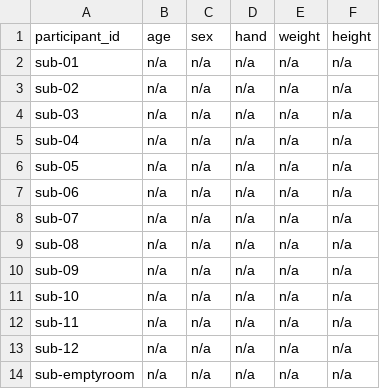
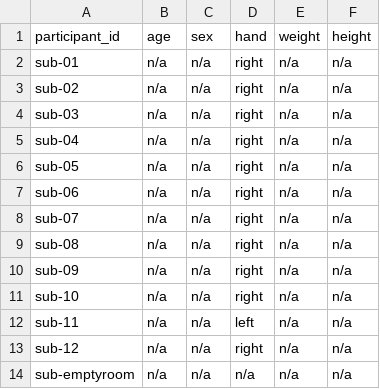
Before and after one commit to OpenNeuroDatasets-JSONLD/ds007870, a TSV file: participants.tsv, drawn as a sheet.

Commit message:
[OpenNeuro] Recorded changes

```diff
--- a/participants.tsv
+++ b/participants.tsv
@@ -1,14 +1,14 @@
 participant_id	age	sex	hand	weight	height
-sub-01	n/a	n/a	n/a	n/a	n/a
-sub-02	n/a	n/a	n/a	n/a	n/a
-sub-03	n/a	n/a	n/a	n/a	n/a
-sub-04	n/a	n/a	n/a	n/a	n/a
-sub-05	n/a	n/a	n/a	n/a	n/a
-sub-06	n/a	n/a	n/a	n/a	n/a
-sub-07	n/a	n/a	n/a	n/a	n/a
-sub-08	n/a	n/a	n/a	n/a	n/a
-sub-09	n/a	n/a	n/a	n/a	n/a
-sub-10	n/a	n/a	n/a	n/a	n/a
-sub-11	n/a	n/a	n/a	n/a	n/a
-sub-12	n/a	n/a	n/a	n/a	n/a
+sub-01	n/a	n/a	right	n/a	n/a
+sub-02	n/a	n/a	right	n/a	n/a
+sub-03	n/a	n/a	right	n/a	n/a
+sub-04	n/a	n/a	right	n/a	n/a
+sub-05	n/a	n/a	right	n/a	n/a
+sub-06	n/a	n/a	right	n/a	n/a
+sub-07	n/a	n/a	right	n/a	n/a
+sub-08	n/a	n/a	right	n/a	n/a
+sub-09	n/a	n/a	right	n/a	n/a
+sub-10	n/a	n/a	right	n/a	n/a
+sub-11	n/a	n/a	left	n/a	n/a
+sub-12	n/a	n/a	right	n/a	n/a
 sub-emptyroom	n/a	n/a	n/a	n/a	n/a
```
